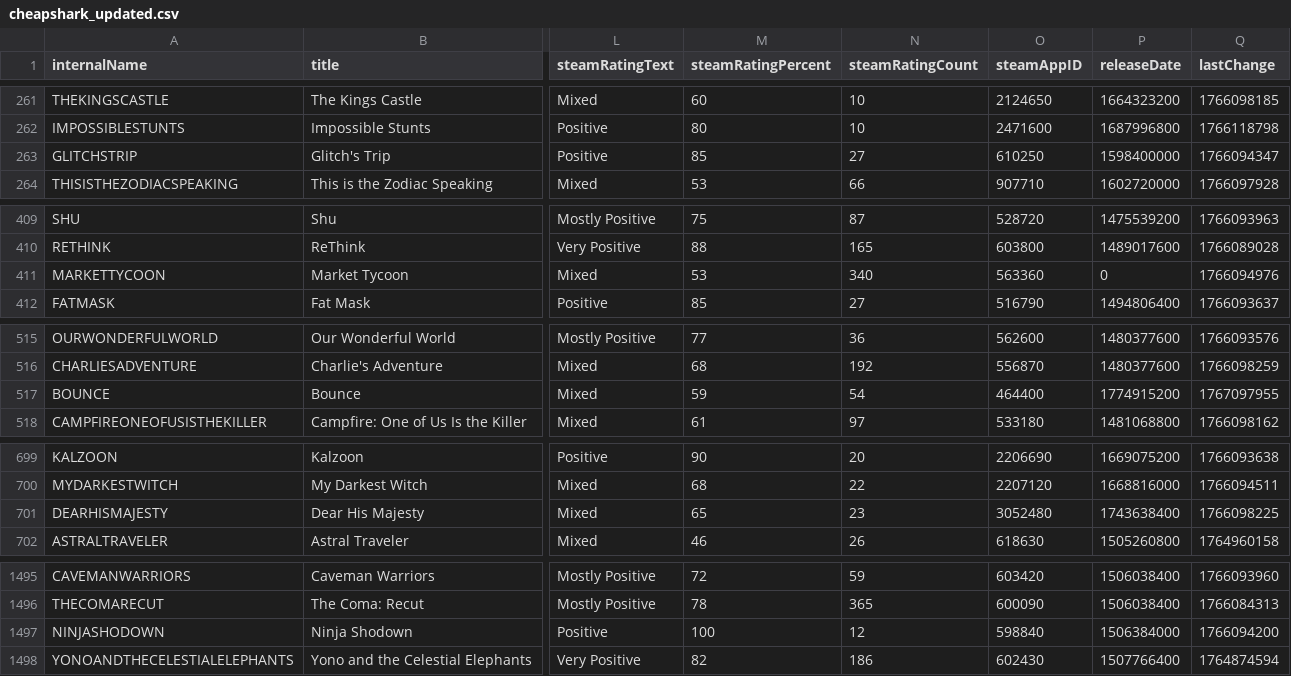
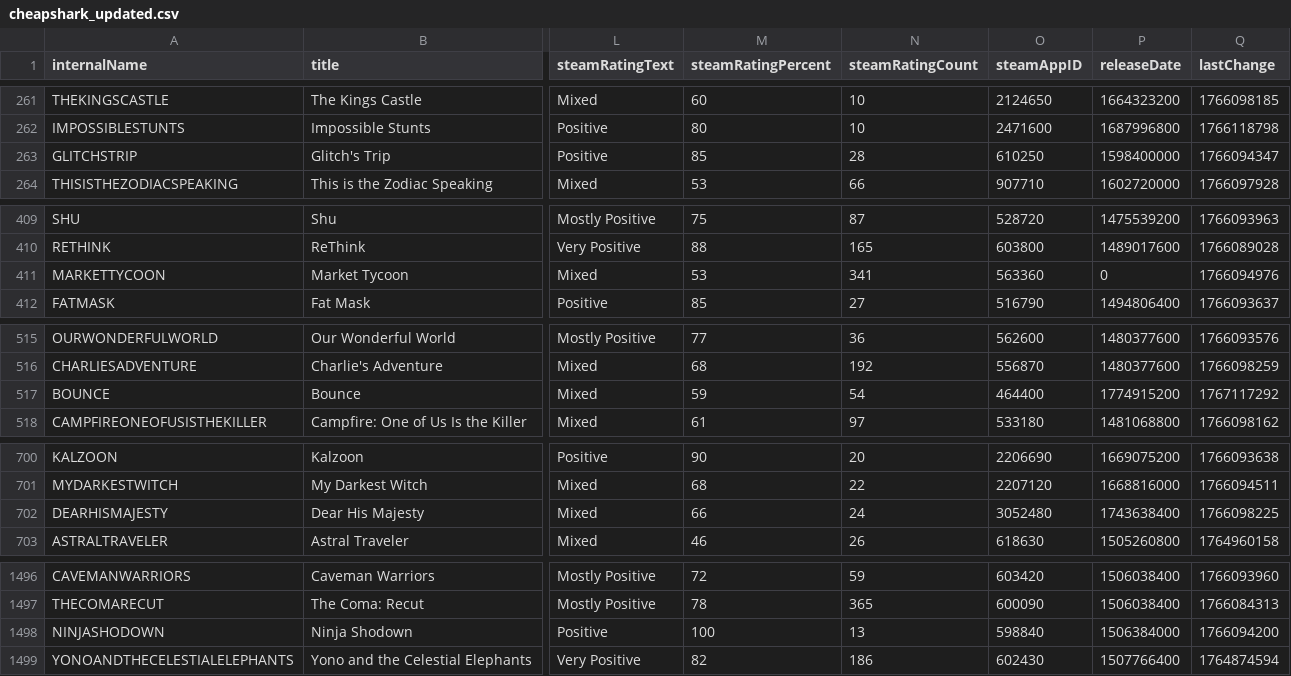
Before and after one commit to haiyib/foundations-final-project, a CSV file: cheapshark_updated.csv, drawn as a sheet; only a part is shown, gaps mark what is left out; addresses are those after the commit; the diff covers the shown part only; the diff names each change by its address in the sheet, - before the commit and + after, or states it on an @@ line.

```diff
--- a/cheapshark_updated.csv
+++ b/cheapshark_updated.csv
-N263 (steamRatingCount): 27
+N263 (steamRatingCount): 28
-N411 (steamRatingCount): 340
+N411 (steamRatingCount): 341
-Q517 (lastChange): 1767097955
+Q517 (lastChange): 1767117292
-M702 (steamRatingPercent): 65
+M702 (steamRatingPercent): 66
-N702 (steamRatingCount): 23
+N702 (steamRatingCount): 24
-N1498 (steamRatingCount): 12
+N1498 (steamRatingCount): 13
```
Also changed, not shown: 4 added rows, 4 removed rows and 5 edited cells elsewhere in this file, 1 other file.
